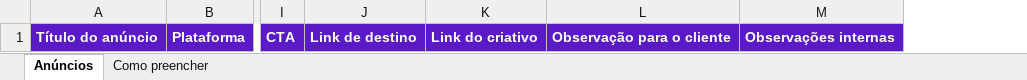
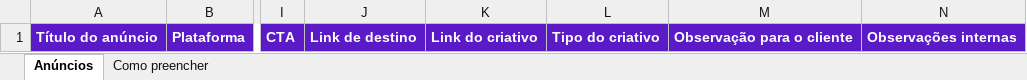
Before and after one commit to ceodigitalgalaxy/clientes, an Excel workbook: site/admin/modelo-importacao-anuncios.xlsx, sheet Anúncios, drawn as a sheet; only a part is shown, gaps mark what is left out; values as stored, in another font and other column widths than the file's, no borders; the diff names each change by its address in the sheet, - before the commit and + after, or states it on an @@ line.

```diff
--- a/site/admin/modelo-importacao-anuncios.xlsx (sheet Anúncios)
+++ b/site/admin/modelo-importacao-anuncios.xlsx (sheet Anúncios)
+column L, row 1: Tipo do criativo
```
Also changed, not shown: sheet Como preencher, 45 other files.
